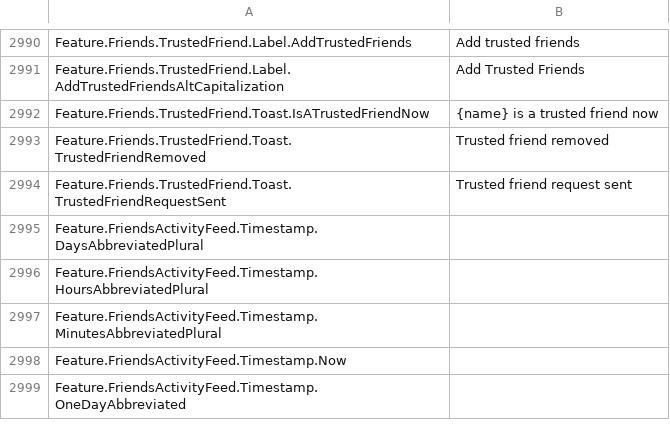
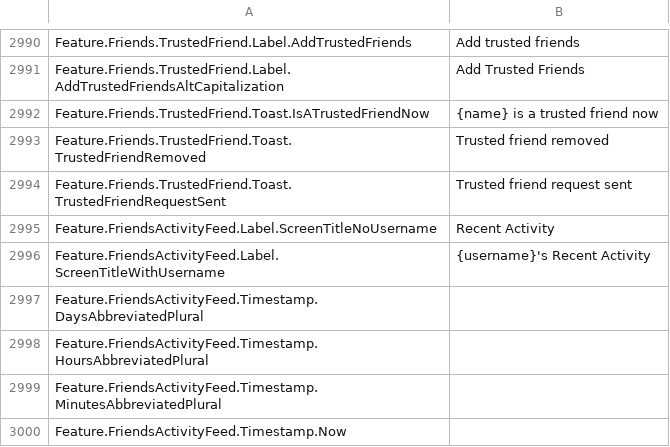
Before and after one commit to EliCauvert/Roblox-Datamining, a CSV file: UniversalApp/Locales/Common/en-us.csv, drawn as a sheet; only a part is shown, gaps mark what is left out; the shorter side is filled out with more unchanged rows.

Commit message:
UniversalApp (11831)

```diff
--- a/UniversalApp/Locales/Common/en-us.csv
+++ b/UniversalApp/Locales/Common/en-us.csv
@@ -3023,2 +3023,4 @@ Feature.Friends.TrustedFriend.Toast.TrustedFriendRemoved,Trusted friend removed
 Feature.Friends.TrustedFriend.Toast.TrustedFriendRequestSent,Trusted friend request sent
+Feature.FriendsActivityFeed.Label.ScreenTitleNoUsername,Recent Activity
+Feature.FriendsActivityFeed.Label.ScreenTitleWithUsername,{username}'s Recent Activity
 Feature.FriendsActivityFeed.Timestamp.DaysAbbreviatedPlural,
```
Also changed, not shown: UniversalApp/Locales/Common/zh-cjv.csv, 4 other files.
